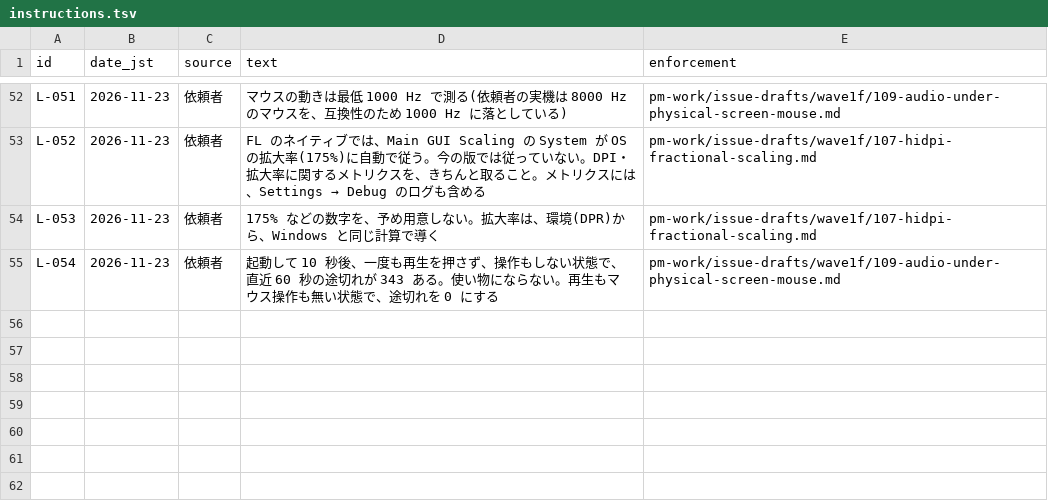
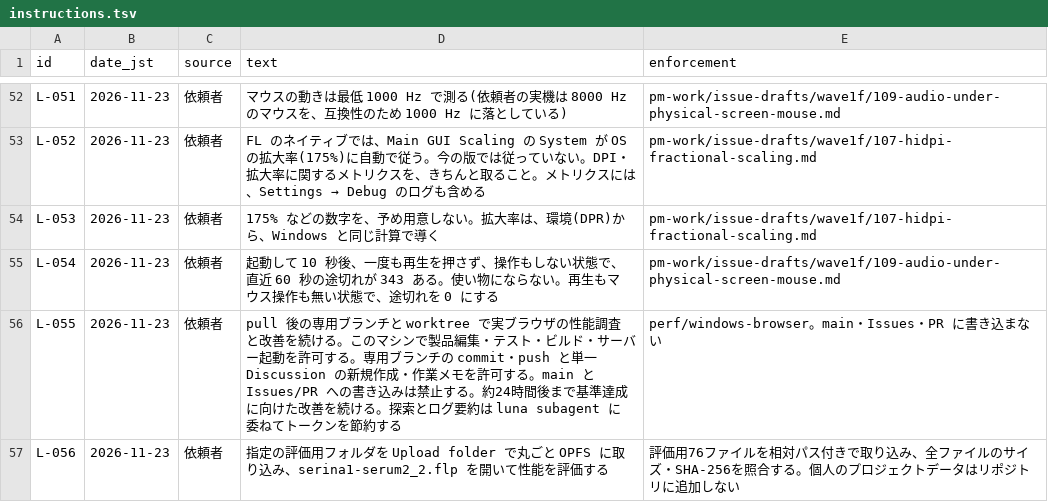
Before and after one commit to signature-studio/signature-studio, a TSV file: pm-work/ledger/instructions.tsv, drawn as a sheet; only a part is shown, gaps mark what is left out; the diff names each change by its address in the sheet, - before the commit and + after, or states it on an @@ line.

Commit message:
docs: record browser performance evaluation scope

```diff
--- a/pm-work/ledger/instructions.tsv
+++ b/pm-work/ledger/instructions.tsv
+row 56: L-055 | 2026-11-23 | 依頼者 | pull 後の専用ブランチと worktree で実ブラウザの性能調査と改善を続ける。このマシンで製品編集・テスト・ビルド・サーバー起動を許可する。専用ブランチの commit・push と単一 Discussion の新規作成・作業メモを許可する。main と Issues/PR への書き込みは禁止する。約24時間後まで基準達成に向けた改善を続ける。探索とログ要約は luna subagent に委ねてトークンを節約する | perf/windows-browser。main・Issues・PR に書き込まない
+row 57: L-056 | 2026-11-23 | 依頼者 | 指定の評価用フォルダを Upload folder で丸ごと OPFS に取り込み、serina1-serum2_2.flp を開いて性能を評価する | 評価用76ファイルを相対パス付きで取り込み、全ファイルのサイズ・SHA-256を照合する。個人のプロジェクトデータはリポジトリに追加しない
```
Also changed, not shown: 1 other file.
